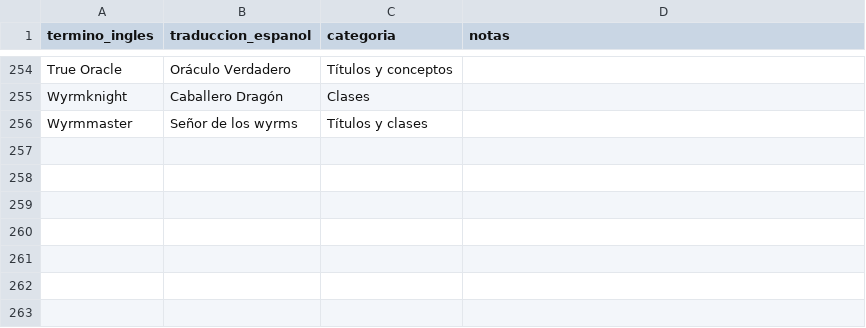
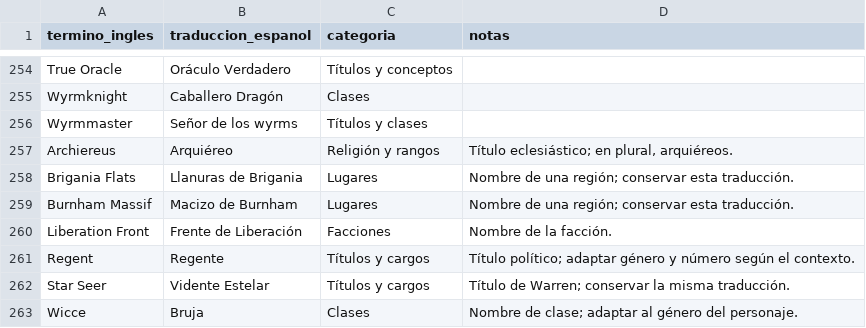
Before and after one commit to Bringerx13/Tactics-Ogre-One-Vision-ESP, a CSV file: Gibbed_English_CSV/Tactics_Ogre_Glosario_ES.csv, drawn as a sheet; only a part is shown, gaps mark what is left out.

Commit message:
Ampliar glosario con términos del lote 027

```diff
--- a/Gibbed_English_CSV/Tactics_Ogre_Glosario_ES.csv
+++ b/Gibbed_English_CSV/Tactics_Ogre_Glosario_ES.csv
@@ -256 +256,8 @@ Wyrmknight,Caballero Dragón,Clases
 Wyrmmaster,Señor de los wyrms,Títulos y clases
+Archiereus,Arquiéreo,Religión y rangos,"Título eclesiástico; en plural, arquiéreos."
+Brigania Flats,Llanuras de Brigania,Lugares,Nombre de una región; conservar esta traducción.
+Burnham Massif,Macizo de Burnham,Lugares,Nombre de una región; conservar esta traducción.
+Liberation Front,Frente de Liberación,Facciones,Nombre de la facción.
+Regent,Regente,Títulos y cargos,Título político; adaptar género y número según el contexto.
+Star Seer,Vidente Estelar,Títulos y cargos,Título de Warren; conservar la misma traducción.
+Wicce,Bruja,Clases,Nombre de clase; adaptar al género del personaje.
```
